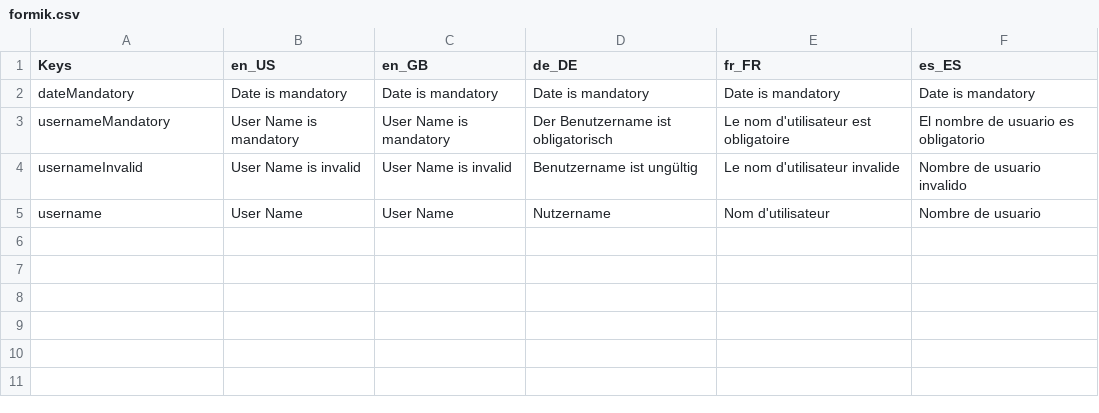
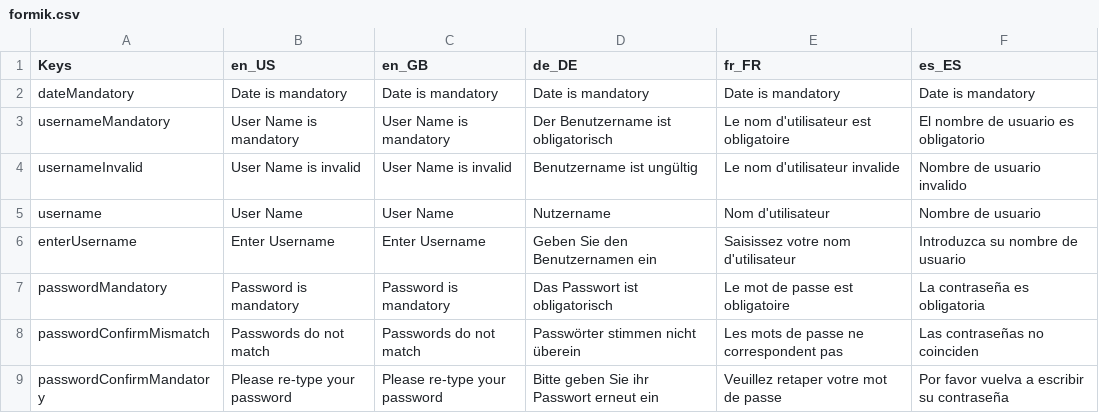
Before and after one commit to Sourav-98/react-mui-styleguide, a CSV file: i18ngen/assets/AC/formik.csv, drawn as a sheet; the diff names each change by its address in the sheet, - before the commit and + after, or states it on an @@ line.

Commit message:
Formik changes

```diff
--- a/i18ngen/assets/AC/formik.csv
+++ b/i18ngen/assets/AC/formik.csv
+row 6: enterUsername | Enter Username | Enter Username | Geben Sie den Benutzernamen ein | Saisissez votre nom d'utilisateur | Introduzca su nombre de usuario
+row 7: passwordMandatory | Password is mandatory | Password is mandatory | Das Passwort ist obligatorisch | Le mot de passe est obligatoire | La contraseña es obligatoria
+row 8: passwordConfirmMismatch | Passwords do not match | Passwords do not match | Passwörter stimmen nicht überein | Les mots de passe ne correspondent pas | Las contraseñas no coinciden
+row 9: passwordConfirmMandatory | Please re-type your password | Please re-type your password | Bitte geben Sie ihr Passwort erneut ein | Veuillez retaper votre mot de passe | Por favor vuelva a escribir su contraseña
```
Also changed, not shown: i18ngen/assets/AC/common.csv, i18ngen/assets/UW/common.csv, 56 other files.
